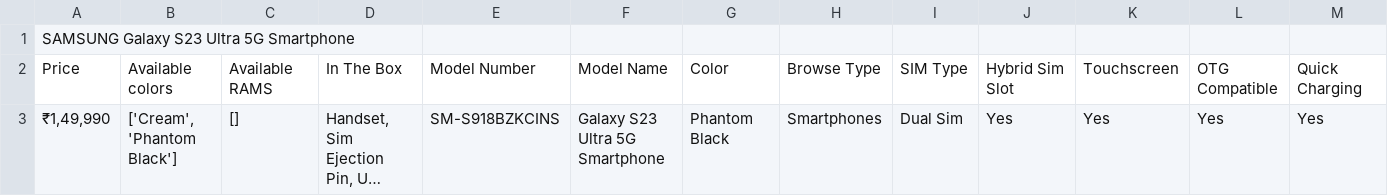
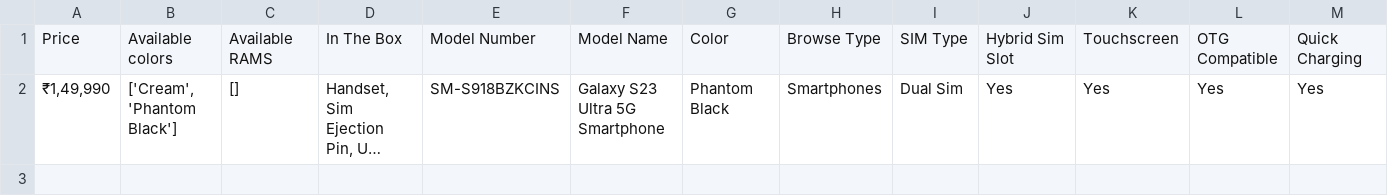
Before and after one commit to JP0323/web-scraping, a CSV file: SAMSUNG Galaxy S23 Ultra 5G Smartphone.csv, drawn as a sheet; only a part is shown; long unchanged cells end in …; rows hold the shown columns only; the diff names each change by its address in the sheet, - before the commit and + after, or states it on an @@ line.

```diff
--- a/SAMSUNG Galaxy S23 Ultra 5G Smartphone.csv
+++ b/SAMSUNG Galaxy S23 Ultra 5G Smartphone.csv
-row 1: SAMSUNG Galaxy S23 Ultra 5G Smartphone
```
Also changed, not shown: APPLE iPhone 14 Plus.csv, APPLE iPhone 14 Pro Max.csv, 5 other files.
